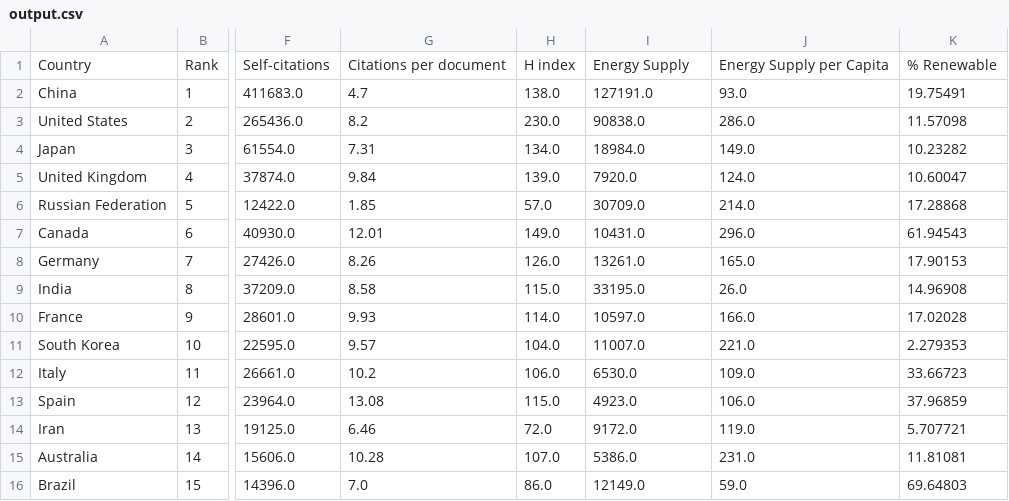
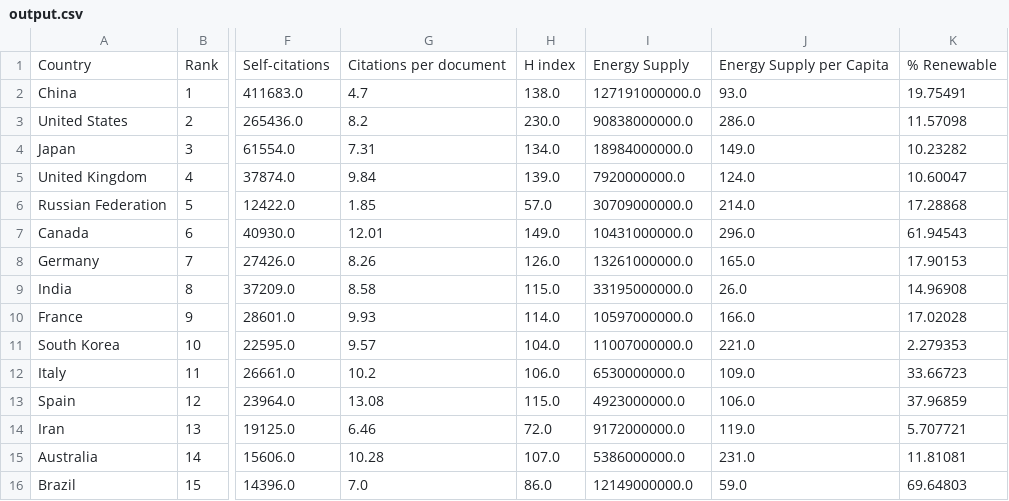
Before and after one commit to rvickram/Country-Data-Analysis, a CSV file: output.csv, drawn as a sheet; only a part is shown, gaps mark what is left out; the diff names each change by its address in the sheet, - before the commit and + after, or states it on an @@ line.

```diff
--- a/output.csv
+++ b/output.csv
-I2: 127191.0
+I2: 127191000000.0
-I3: 90838.0
+I3: 90838000000.0
-I4: 18984.0
+I4: 18984000000.0
-I5: 7920.0
+I5: 7920000000.0
-I6: 30709.0
+I6: 30709000000.0
-I7: 10431.0
+I7: 10431000000.0
-I8: 13261.0
+I8: 13261000000.0
-I9: 33195.0
+I9: 33195000000.0
-I10: 10597.0
+I10: 10597000000.0
-I11: 11007.0
+I11: 11007000000.0
-I12: 6530.0
+I12: 6530000000.0
-I13: 4923.0
+I13: 4923000000.0
-I14: 9172.0
+I14: 9172000000.0
-I15: 5386.0
+I15: 5386000000.0
-I16: 12149.0
+I16: 12149000000.0
```
Also changed, not shown: 1 other file.
